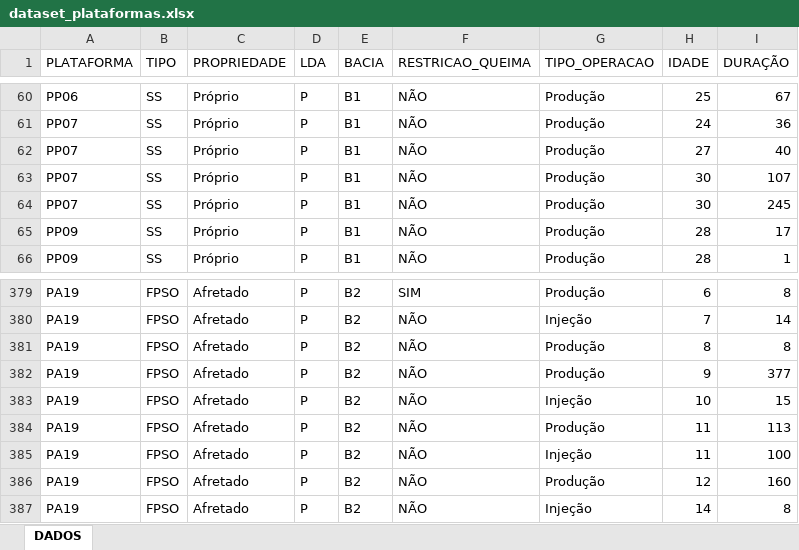
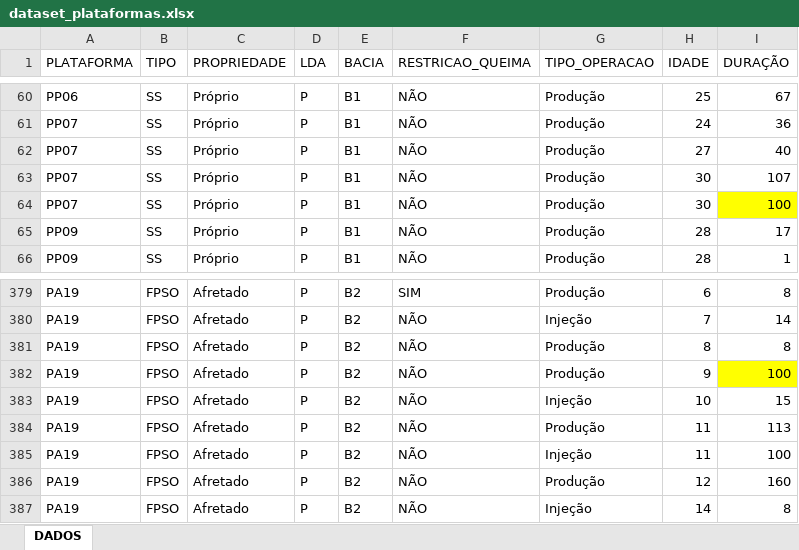
Before and after one commit to LAOLIVEIRA1972/PUC_MVP, an Excel workbook: dataset_plataformas.xlsx, sheet DADOS, drawn as a sheet; only a part is shown, gaps mark what is left out; values as stored, in another font and other column widths than the file's, no borders; the diff names each change by its address in the sheet, - before the commit and + after, or states it on an @@ line.

Commit message:
Add files via upload

```diff
--- a/dataset_plataformas.xlsx (sheet DADOS)
+++ b/dataset_plataformas.xlsx (sheet DADOS)
-I64 (DURAÇÃO): 245
+I64 (DURAÇÃO): 100
-I64 fill: none
+I64 fill: #FFFF00
-I382 (DURAÇÃO): 377
+I382 (DURAÇÃO): 100
-I382 fill: none
+I382 fill: #FFFF00
```
